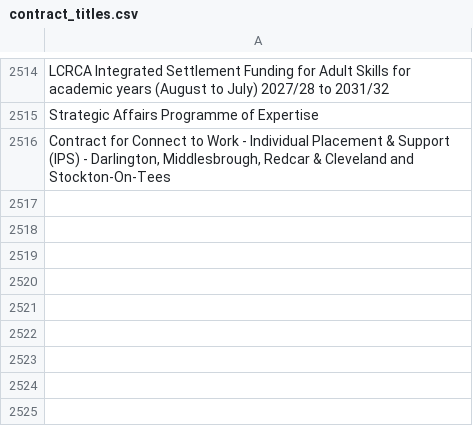
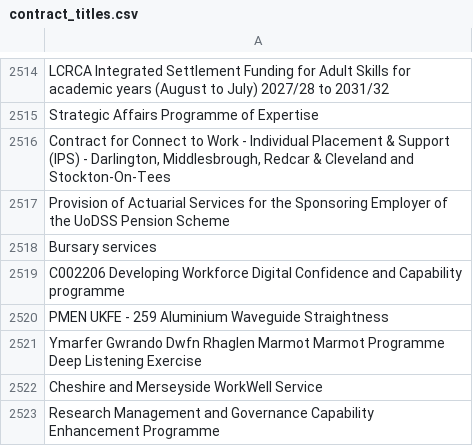
Before and after one commit to LSE-consulting/Notion, a CSV file: Sources/Find a Tender/contract_titles.csv, drawn as a sheet; only a part is shown, gaps mark what is left out; the diff names each change by its address in the sheet, - before the commit and + after, or states it on an @@ line.

```diff
--- a/Sources/Find a Tender/contract_titles.csv
+++ b/Sources/Find a Tender/contract_titles.csv
+row 2517: Provision of Actuarial Services for the Sponsoring Employer of the UoDSS Pension Scheme
+row 2518: Bursary services
+row 2519: C002206 Developing Workforce Digital Confidence and Capability programme
+row 2520: PMEN UKFE - 259 Aluminium Waveguide Straightness
+row 2521: Ymarfer Gwrando Dwfn Rhaglen Marmot Marmot Programme Deep Listening Exercise
+row 2522: Cheshire and Merseyside WorkWell Service
+row 2523: Research Management and Governance Capability Enhancement Programme
```
Also changed, not shown: Sources/EU Commission/eu_commission_contract_titles.csv, Sources/EU Contracts/EU_contract_titles.csv, 12 other files.
